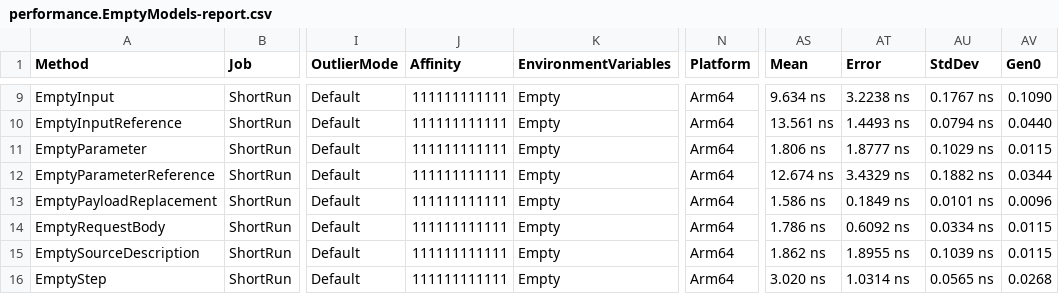
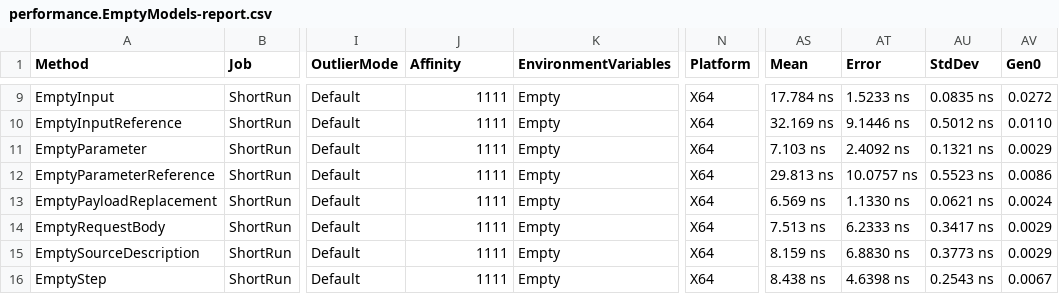
Before and after one commit to BinkyLabs/openapi-arazzo-dotnet, a CSV file: performance/benchmark/BenchmarkDotNet.Artifacts/results/performance.EmptyModels-report.csv, drawn as a sheet; only a part is shown, gaps mark what is left out; the diff covers the shown part only; the diff names each change by its address in the sheet, - before the commit and + after, or states it on an @@ line.

```diff
--- a/performance/benchmark/BenchmarkDotNet.Artifacts/results/performance.EmptyModels-report.csv
+++ b/performance/benchmark/BenchmarkDotNet.Artifacts/results/performance.EmptyModels-report.csv
-J9:J16 (Affinity): 111111111111
+J9:J16 (Affinity): 1111
-N9:N16 (Platform): Arm64
+N9:N16 (Platform): X64
-AS9 (Mean): 9.634 ns
+AS9 (Mean): 17.784 ns
-AT9 (Error): 3.2238 ns
+AT9 (Error): 1.5233 ns
-AU9 (StdDev): 0.1767 ns
+AU9 (StdDev): 0.0835 ns
-AV9 (Gen0): 0.1090
+AV9 (Gen0): 0.0272
-AS10 (Mean): 13.561 ns
+AS10 (Mean): 32.169 ns
-AT10 (Error): 1.4493 ns
+AT10 (Error): 9.1446 ns
-AU10 (StdDev): 0.0794 ns
+AU10 (StdDev): 0.5012 ns
-AV10 (Gen0): 0.0440
+AV10 (Gen0): 0.0110
-AS11 (Mean): 1.806 ns
+AS11 (Mean): 7.103 ns
-AT11 (Error): 1.8777 ns
+AT11 (Error): 2.4092 ns
-AU11 (StdDev): 0.1029 ns
+AU11 (StdDev): 0.1321 ns
-AV11 (Gen0): 0.0115
+AV11 (Gen0): 0.0029
-AS12 (Mean): 12.674 ns
+AS12 (Mean): 29.813 ns
-AT12 (Error): 3.4329 ns
+AT12 (Error): 10.0757 ns
-AU12 (StdDev): 0.1882 ns
+AU12 (StdDev): 0.5523 ns
-AV12 (Gen0): 0.0344
+AV12 (Gen0): 0.0086
-AS13 (Mean): 1.586 ns
+AS13 (Mean): 6.569 ns
-AT13 (Error): 0.1849 ns
+AT13 (Error): 1.1330 ns
-AU13 (StdDev): 0.0101 ns
+AU13 (StdDev): 0.0621 ns
-AV13 (Gen0): 0.0096
+AV13 (Gen0): 0.0024
-AS14 (Mean): 1.786 ns
+AS14 (Mean): 7.513 ns
-AT14 (Error): 0.6092 ns
+AT14 (Error): 6.2333 ns
-AU14 (StdDev): 0.0334 ns
+AU14 (StdDev): 0.3417 ns
-AV14:AV15 (Gen0): 0.0115
+AV14:AV15 (Gen0): 0.0029
-AS15 (Mean): 1.862 ns
+AS15 (Mean): 8.159 ns
-AT15 (Error): 1.8955 ns
+AT15 (Error): 6.8830 ns
-AU15 (StdDev): 0.1039 ns
+AU15 (StdDev): 0.3773 ns
-AS16 (Mean): 3.020 ns
+AS16 (Mean): 8.438 ns
-AT16 (Error): 1.0314 ns
+AT16 (Error): 4.6398 ns
-AU16 (StdDev): 0.0565 ns
+AU16 (StdDev): 0.2543 ns
-AV16 (Gen0): 0.0268
+AV16 (Gen0): 0.0067
```
Also changed, not shown: 60 edited cells elsewhere in this file, performance/benchmark/BenchmarkDotNet.Artifacts/results/performance.Descriptions-report.csv, 6 other files.
